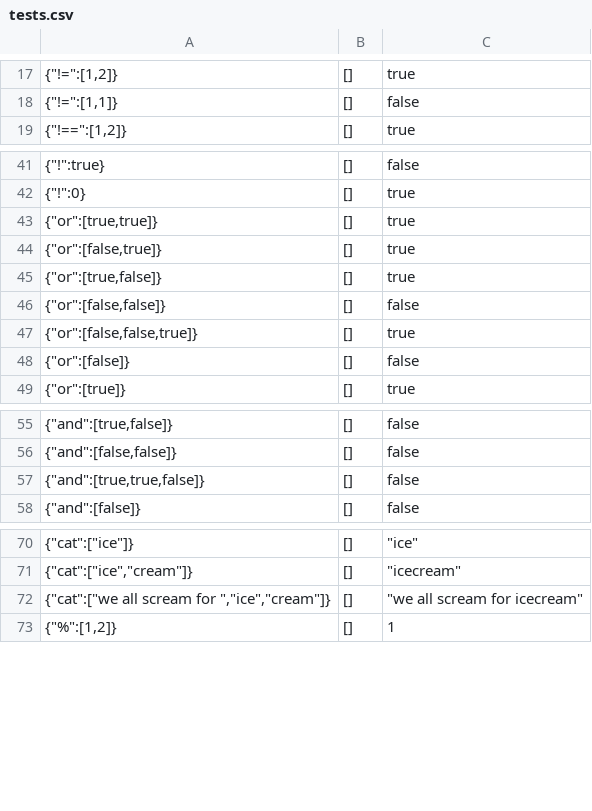
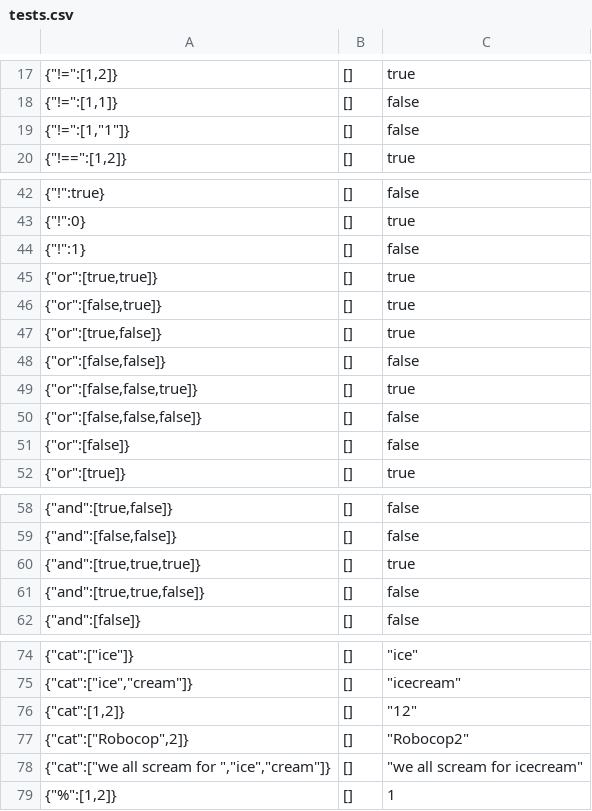
Before and after one commit to jwadhams/json-logic, a CSV file: tests.csv, drawn as a sheet; only a part is shown, gaps mark what is left out; the diff covers the shown part only; the diff names each change by its address in the sheet, - before the commit and + after, or states it on an @@ line.

Commit message:
Incorporate ideas from the old QUnit test set into the global test set.

```diff
--- a/tests.csv
+++ b/tests.csv
+row 19: {"!=":[1,"1"]} | [] | false
+row 44: {"!":1} | [] | false
+row 50: {"or":[false,false,false]} | [] | false
+row 60: {"and":[true,true,true]} | [] | true
+row 76: {"cat":[1,2]} | [] | "12"
+row 77: {"cat":["Robocop",2]} | [] | "Robocop2"
```
Also changed, not shown: 1 added row elsewhere in this file.
